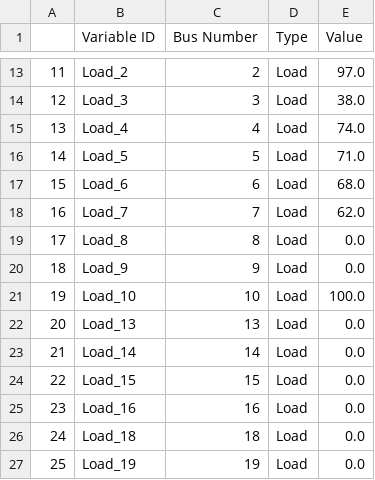
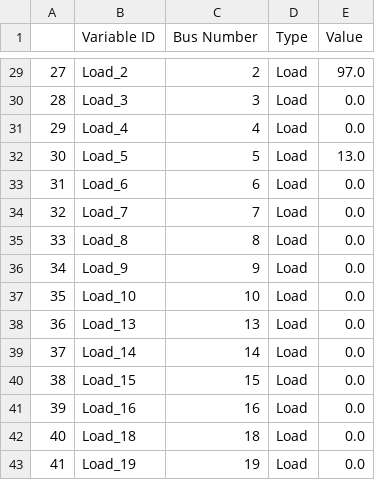
Before and after one commit to co370w26-group-smbt/power-grid-clearing, a CSV file: gurobi-formulation/solutions.csv, drawn as a sheet; only a part is shown, gaps mark what is left out; addresses are those after the commit; the diff covers the shown part only; the diff names each change by its address in the sheet, - before the commit and + after, or states it on an @@ line.

```diff
--- a/gurobi-formulation/solutions.csv
+++ b/gurobi-formulation/solutions.csv
@@ column A renumbered from row 8 down @@
-E30 (Value): 38.0
+E30 (Value): 0.0
-E31 (Value): 74.0
+E31 (Value): 0.0
-E32 (Value): 71.0
+E32 (Value): 13.0
-E33 (Value): 68.0
+E33 (Value): 0.0
-E34 (Value): 62.0
+E34 (Value): 0.0
-E37 (Value): 100.0
+E37 (Value): 0.0
```
Also changed, not shown: 16 added rows and 11 edited cells elsewhere in this file, raw-data/generators.csv, 3 other files.
